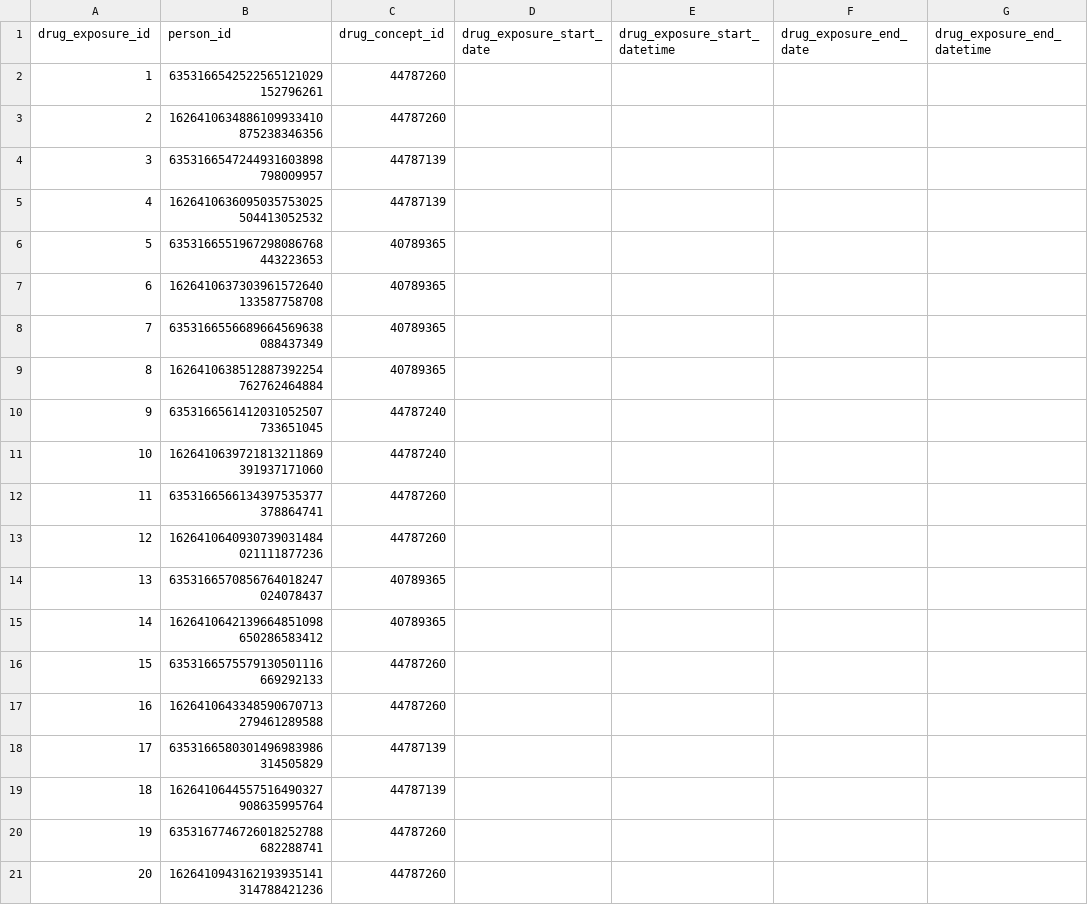
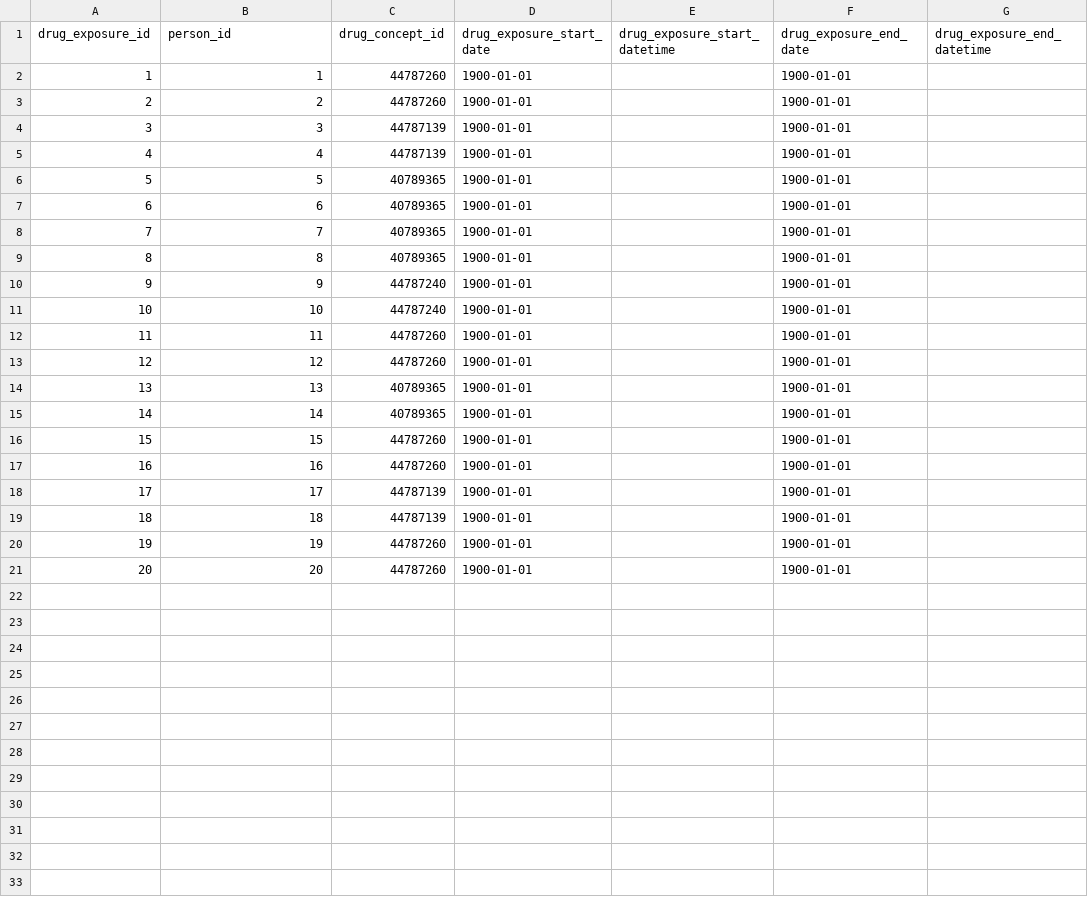
Before and after one commit to CNAG-Biomedical-Informatics/convert-pheno, a CSV file: t/csv2omop/out/csv_DRUG_EXPOSURE.csv, drawn as a sheet; only a part is shown; the diff names each change by its address in the sheet, - before the commit and + after, or states it on an @@ line.

```diff
--- a/t/csv2omop/out/csv_DRUG_EXPOSURE.csv
+++ b/t/csv2omop/out/csv_DRUG_EXPOSURE.csv
-B2 (person_id): 6353166542522565121029152796261
+B2 (person_id): 1
-D2:D21 (drug_exposure_start_date): (empty)
+D2:D21 (drug_exposure_start_date): 1900-01-01
-F2:F21 (drug_exposure_end_date): (empty)
+F2:F21 (drug_exposure_end_date): 1900-01-01
-B3 (person_id): 1626410634886109933410875238346356
+B3 (person_id): 2
-B4 (person_id): 6353166547244931603898798009957
+B4 (person_id): 3
-B5 (person_id): 1626410636095035753025504413052532
+B5 (person_id): 4
-B6 (person_id): 6353166551967298086768443223653
+B6 (person_id): 5
-B7 (person_id): 1626410637303961572640133587758708
+B7 (person_id): 6
-B8 (person_id): 6353166556689664569638088437349
+B8 (person_id): 7
-B9 (person_id): 1626410638512887392254762762464884
+B9 (person_id): 8
-B10 (person_id): 6353166561412031052507733651045
+B10 (person_id): 9
-B11 (person_id): 1626410639721813211869391937171060
+B11 (person_id): 10
-B12 (person_id): 6353166566134397535377378864741
+B12 (person_id): 11
-B13 (person_id): 1626410640930739031484021111877236
+B13 (person_id): 12
-B14 (person_id): 6353166570856764018247024078437
+B14 (person_id): 13
-B15 (person_id): 1626410642139664851098650286583412
+B15 (person_id): 14
-B16 (person_id): 6353166575579130501116669292133
+B16 (person_id): 15
-B17 (person_id): 1626410643348590670713279461289588
+B17 (person_id): 16
-B18 (person_id): 6353166580301496983986314505829
+B18 (person_id): 17
-B19 (person_id): 1626410644557516490327908635995764
+B19 (person_id): 18
-B20 (person_id): 6353167746726018252788682288741
+B20 (person_id): 19
-B21 (person_id): 1626410943162193935141314788421236
+B21 (person_id): 20
```
Also changed, not shown: t/csv2omop/out/csv_CONDITION_OCCURRENCE.csv, t/csv2omop/out/csv_MEASUREMENT.csv, 21 other files.
